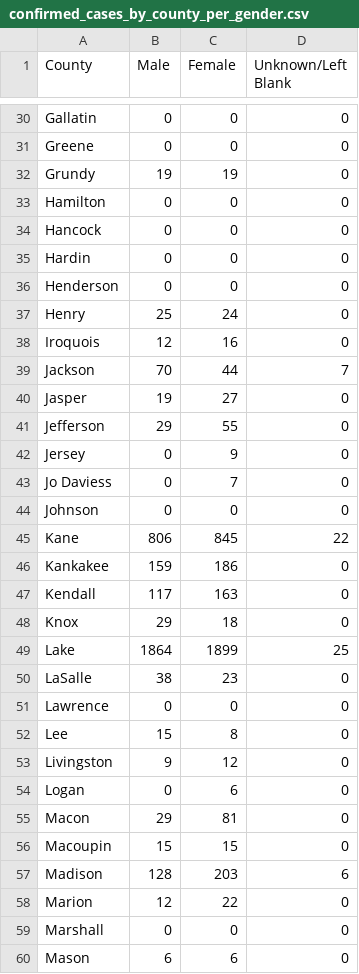
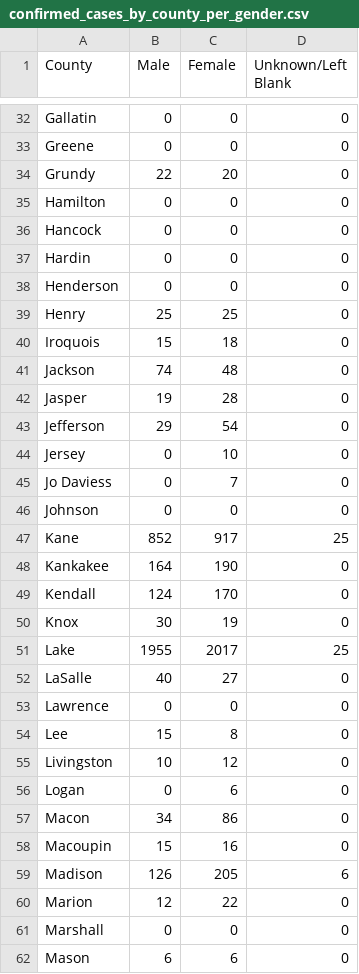
Before and after one commit to luisibanez/covid-19-data, a CSV file: data/United_States/Illinois/confirmed_cases_by_county_per_gender.csv, drawn as a sheet; only a part is shown, gaps mark what is left out; the diff covers the shown part only.

```diff
--- a/data/United_States/Illinois/confirmed_cases_by_county_per_gender.csv
+++ b/data/United_States/Illinois/confirmed_cases_by_county_per_gender.csv
@@ -31,3 +33,3 @@ Gallatin,0,0,0
 Greene,0,0,0
-Grundy,19,19,0
+Grundy,22,20,0
 Hamilton,0,0,0
@@ -36,23 +38,23 @@ Hardin,0,0,0
 Henderson,0,0,0
-Henry,25,24,0
-Iroquois,12,16,0
-Jackson,70,44,7
-Jasper,19,27,0
-Jefferson,29,55,0
-Jersey,0,9,0
+Henry,25,25,0
+Iroquois,15,18,0
+Jackson,74,48,0
+Jasper,19,28,0
+Jefferson,29,54,0
+Jersey,0,10,0
 Jo Daviess,0,7,0
 Johnson,0,0,0
-Kane,806,845,22
-Kankakee,159,186,0
-Kendall,117,163,0
-Knox,29,18,0
-Lake,1864,1899,25
-LaSalle,38,23,0
+Kane,852,917,25
+Kankakee,164,190,0
+Kendall,124,170,0
+Knox,30,19,0
+Lake,1955,2017,25
+LaSalle,40,27,0
 Lawrence,0,0,0
 Lee,15,8,0
-Livingston,9,12,0
+Livingston,10,12,0
 Logan,0,6,0
-Macon,29,81,0
-Macoupin,15,15,0
-Madison,128,203,6
+Macon,34,86,0
+Macoupin,15,16,0
+Madison,126,205,6
 Marion,12,22,0
```
Also changed, not shown: 5 added rows and 65 edited cells elsewhere in this file, data/United_States/Illinois/confirmed_cases_by_county_per_age.csv, data/United_States/Illinois/confirmed_cases_by_county_per_race.csv, 14 other files.
